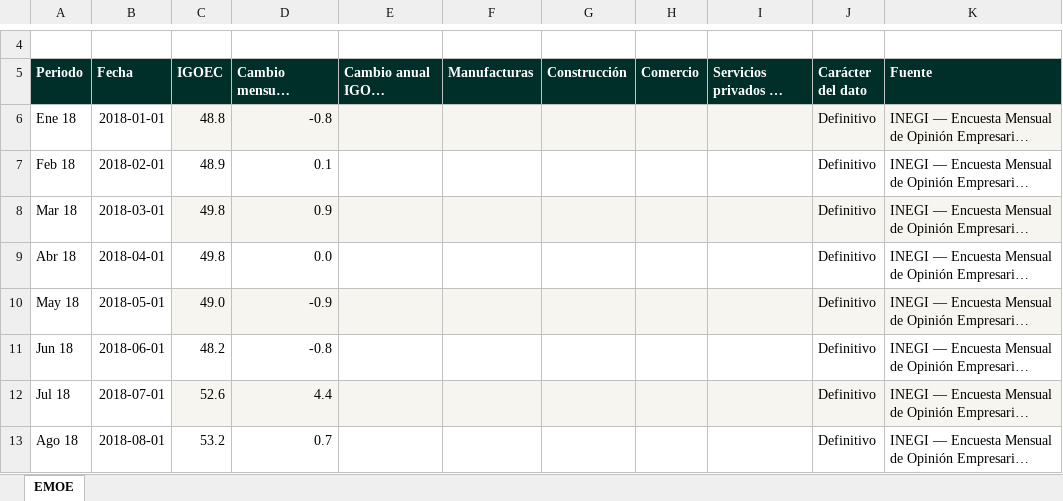
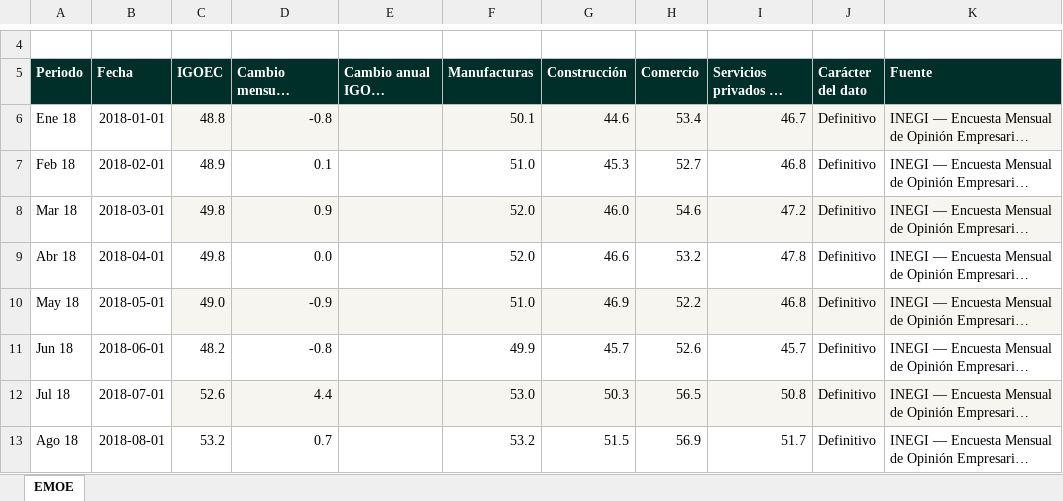
Before and after one commit to luisbuendiag/Indicadores_macroeconomicos_Mex, an Excel workbook: downloads/indicadores/EMOE/EMOE_datos.xlsx, sheet EMOE, drawn as a sheet; only a part is shown, gaps mark what is left out; long unchanged cells end in …; values as stored, in another font and other column widths than the file's, no borders; the diff covers the shown part only; the diff names each change by its address in the sheet, - before the commit and + after, or states it on an @@ line.

```diff
--- a/downloads/indicadores/EMOE/EMOE_datos.xlsx (sheet EMOE)
+++ b/downloads/indicadores/EMOE/EMOE_datos.xlsx (sheet EMOE)
-F6 (Manufacturas): (empty)
+F6 (Manufacturas): 50.1
-G6 (Construcción): (empty)
+G6 (Construcción): 44.6
-H6 (Comercio): (empty)
+H6 (Comercio): 53.4
-I6: (empty)
+I6: 46.7
-F7 (Manufacturas): (empty)
+F7 (Manufacturas): 51.0
-G7 (Construcción): (empty)
+G7 (Construcción): 45.3
-H7 (Comercio): (empty)
+H7 (Comercio): 52.7
-I7: (empty)
+I7: 46.8
-F8:F9 (Manufacturas): (empty)
+F8:F9 (Manufacturas): 52.0
-G8 (Construcción): (empty)
+G8 (Construcción): 46.0
-H8 (Comercio): (empty)
+H8 (Comercio): 54.6
-I8: (empty)
+I8: 47.2
-G9 (Construcción): (empty)
+G9 (Construcción): 46.6
-H9 (Comercio): (empty)
+H9 (Comercio): 53.2
-I9: (empty)
+I9: 47.8
-F10 (Manufacturas): (empty)
+F10 (Manufacturas): 51.0
-G10 (Construcción): (empty)
+G10 (Construcción): 46.9
-H10 (Comercio): (empty)
+H10 (Comercio): 52.2
-I10: (empty)
+I10: 46.8
-F11 (Manufacturas): (empty)
+F11 (Manufacturas): 49.9
-G11 (Construcción): (empty)
+G11 (Construcción): 45.7
-H11 (Comercio): (empty)
+H11 (Comercio): 52.6
-I11: (empty)
+I11: 45.7
-F12 (Manufacturas): (empty)
+F12 (Manufacturas): 53.0
-G12 (Construcción): (empty)
+G12 (Construcción): 50.3
-H12 (Comercio): (empty)
+H12 (Comercio): 56.5
-I12: (empty)
+I12: 50.8
-F13 (Manufacturas): (empty)
+F13 (Manufacturas): 53.2
-G13 (Construcción): (empty)
+G13 (Construcción): 51.5
-H13 (Comercio): (empty)
+H13 (Comercio): 56.9
-I13: (empty)
+I13: 51.7
```
Also changed, not shown: 474 edited cells elsewhere in this sheet, downloads/Indicadores_Macroeconomicos_Mexico_Actualizado.xlsx, downloads/indicadores/IMFBCF/IMFBCF_datos.xlsx, 30 other files.
